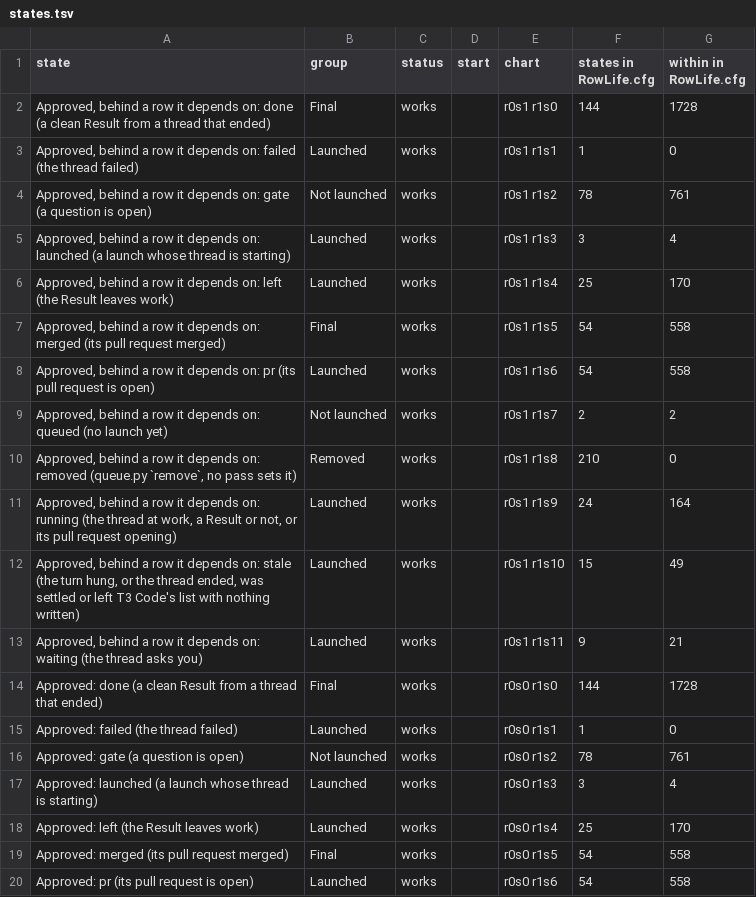
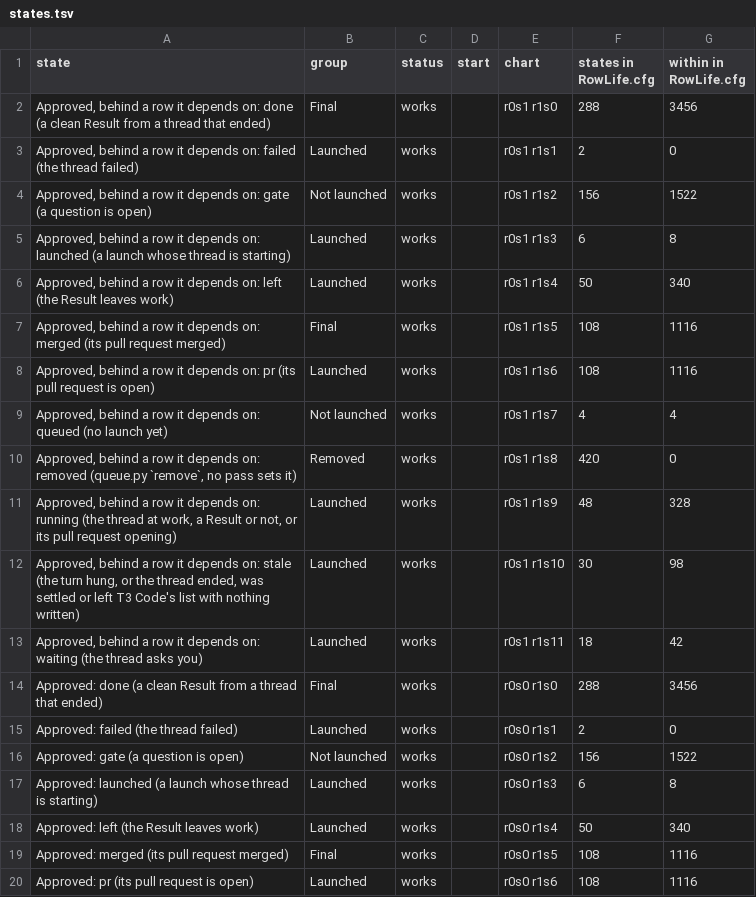
Before and after one commit to JoshuaHayesWasHere/jstack, a TSV file: features/jbus/spec/RowLife-statechart/states.tsv, drawn as a sheet; only a part is shown; the diff covers the shown part only.

```diff
--- a/features/jbus/spec/RowLife-statechart/states.tsv
+++ b/features/jbus/spec/RowLife-statechart/states.tsv
@@ -1,20 +1,20 @@
 state	group	status	start	chart	states in RowLife.cfg	within in RowLife.cfg
-Approved, behind a row it depends on: done (a clean Result from a thread that ended)	Final	works		r0s1 r1s0	144	1728
-Approved, behind a row it depends on: failed (the thread failed)	Launched	works		r0s1 r1s1	1	0
-Approved, behind a row it depends on: gate (a question is open)	Not launched	works		r0s1 r1s2	78	761
-Approved, behind a row it depends on: launched (a launch whose thread is starting)	Launched	works		r0s1 r1s3	3	4
-Approved, behind a row it depends on: left (the Result leaves work)	Launched	works		r0s1 r1s4	25	170
-Approved, behind a row it depends on: merged (its pull request merged)	Final	works		r0s1 r1s5	54	558
-Approved, behind a row it depends on: pr (its pull request is open)	Launched	works		r0s1 r1s6	54	558
-Approved, behind a row it depends on: queued (no launch yet)	Not launched	works		r0s1 r1s7	2	2
-Approved, behind a row it depends on: removed (queue.py `remove`, no pass sets it)	Removed	works		r0s1 r1s8	210	0
-Approved, behind a row it depends on: running (the thread at work, a Result or not, or its pull request opening)	Launched	works		r0s1 r1s9	24	164
-Approved, behind a row it depends on: stale (the turn hung, or the thread ended, was settled or left T3 Code's list with nothing written)	Launched	works		r0s1 r1s10	15	49
-Approved, behind a row it depends on: waiting (the thread asks you)	Launched	works		r0s1 r1s11	9	21
-Approved: done (a clean Result from a thread that ended)	Final	works		r0s0 r1s0	144	1728
-Approved: failed (the thread failed)	Launched	works		r0s0 r1s1	1	0
-Approved: gate (a question is open)	Not launched	works		r0s0 r1s2	78	761
-Approved: launched (a launch whose thread is starting)	Launched	works		r0s0 r1s3	3	4
-Approved: left (the Result leaves work)	Launched	works		r0s0 r1s4	25	170
-Approved: merged (its pull request merged)	Final	works		r0s0 r1s5	54	558
-Approved: pr (its pull request is open)	Launched	works		r0s0 r1s6	54	558
+Approved, behind a row it depends on: done (a clean Result from a thread that ended)	Final	works		r0s1 r1s0	288	3456
+Approved, behind a row it depends on: failed (the thread failed)	Launched	works		r0s1 r1s1	2	0
+Approved, behind a row it depends on: gate (a question is open)	Not launched	works		r0s1 r1s2	156	1522
+Approved, behind a row it depends on: launched (a launch whose thread is starting)	Launched	works		r0s1 r1s3	6	8
+Approved, behind a row it depends on: left (the Result leaves work)	Launched	works		r0s1 r1s4	50	340
+Approved, behind a row it depends on: merged (its pull request merged)	Final	works		r0s1 r1s5	108	1116
+Approved, behind a row it depends on: pr (its pull request is open)	Launched	works		r0s1 r1s6	108	1116
+Approved, behind a row it depends on: queued (no launch yet)	Not launched	works		r0s1 r1s7	4	4
+Approved, behind a row it depends on: removed (queue.py `remove`, no pass sets it)	Removed	works		r0s1 r1s8	420	0
+Approved, behind a row it depends on: running (the thread at work, a Result or not, or its pull request opening)	Launched	works		r0s1 r1s9	48	328
+Approved, behind a row it depends on: stale (the turn hung, or the thread ended, was settled or left T3 Code's list with nothing written)	Launched	works		r0s1 r1s10	30	98
+Approved, behind a row it depends on: waiting (the thread asks you)	Launched	works		r0s1 r1s11	18	42
+Approved: done (a clean Result from a thread that ended)	Final	works		r0s0 r1s0	288	3456
+Approved: failed (the thread failed)	Launched	works		r0s0 r1s1	2	0
+Approved: gate (a question is open)	Not launched	works		r0s0 r1s2	156	1522
+Approved: launched (a launch whose thread is starting)	Launched	works		r0s0 r1s3	6	8
+Approved: left (the Result leaves work)	Launched	works		r0s0 r1s4	50	340
+Approved: merged (its pull request merged)	Final	works		r0s0 r1s5	108	1116
+Approved: pr (its pull request is open)	Launched	works		r0s0 r1s6	108	1116
```
Also changed, not shown: 72 edited cells elsewhere in this file, features/jbus/spec/RowLife-statechart/arrows.tsv, 11 other files.
